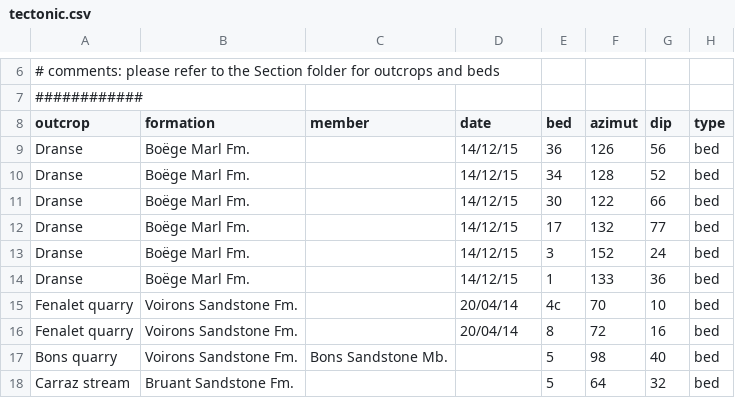
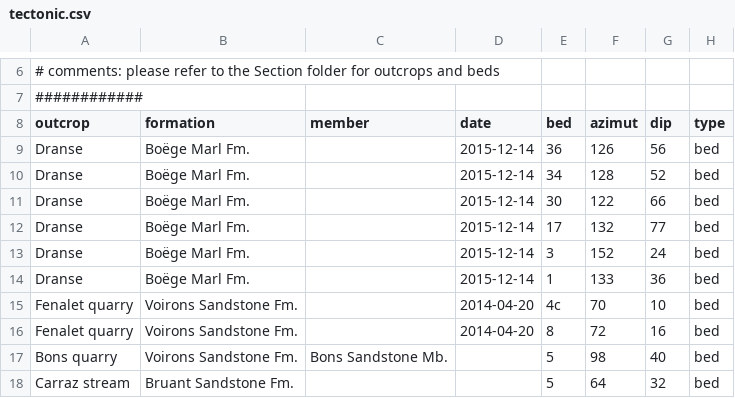
Before and after one commit to jragusa/VoironsFlysch, a CSV file: data/tectonic.csv, drawn as a sheet; only a part is shown, gaps mark what is left out.

```diff
--- a/data/tectonic.csv
+++ b/data/tectonic.csv
@@ -8,10 +8,10 @@
 outcrop,formation,member,date,bed,azimut,dip,type
-Dranse,Boëge Marl Fm.,,14/12/15,36,126,56,bed
-Dranse,Boëge Marl Fm.,,14/12/15,34,128,52,bed
-Dranse,Boëge Marl Fm.,,14/12/15,30,122,66,bed
-Dranse,Boëge Marl Fm.,,14/12/15,17,132,77,bed
-Dranse,Boëge Marl Fm.,,14/12/15,3,152,24,bed
-Dranse,Boëge Marl Fm.,,14/12/15,1,133,36,bed
-Fenalet quarry,Voirons Sandstone Fm.,,20/04/14,4c,70,10,bed
-Fenalet quarry,Voirons Sandstone Fm.,,20/04/14,8,72,16,bed
+Dranse,Boëge Marl Fm.,,2015-12-14,36,126,56,bed
+Dranse,Boëge Marl Fm.,,2015-12-14,34,128,52,bed
+Dranse,Boëge Marl Fm.,,2015-12-14,30,122,66,bed
+Dranse,Boëge Marl Fm.,,2015-12-14,17,132,77,bed
+Dranse,Boëge Marl Fm.,,2015-12-14,3,152,24,bed
+Dranse,Boëge Marl Fm.,,2015-12-14,1,133,36,bed
+Fenalet quarry,Voirons Sandstone Fm.,,2014-04-20,4c,70,10,bed
+Fenalet quarry,Voirons Sandstone Fm.,,2014-04-20,8,72,16,bed
 Bons quarry,Voirons Sandstone Fm.,Bons Sandstone Mb.,,5,98,40,bed
```
Also changed, not shown: 18 other files.
